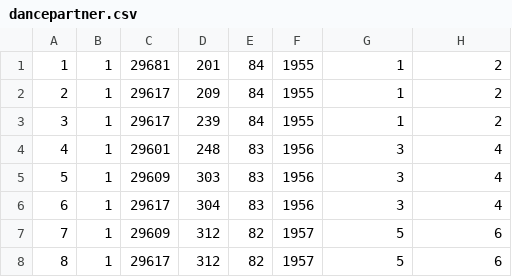
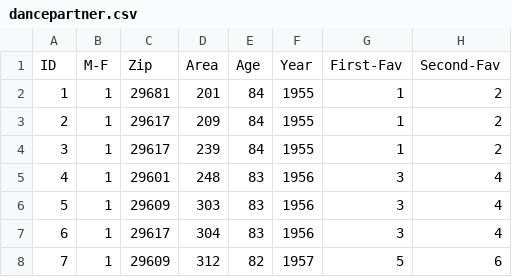
Before and after one commit to SteamTec/GreenScreen, a CSV file: dancepartner.csv, drawn as a sheet; only a part is shown; the shorter side is filled out with more unchanged rows.

Commit message:
Update dancepartner.csv

```diff
--- a/dancepartner.csv
+++ b/dancepartner.csv
@@ -1 +1,2 @@
+ID,M-F,Zip,Area,Age,Year,First-Fav,Second-Fav
 1,1,29681,201,84,1955,1,2
```
